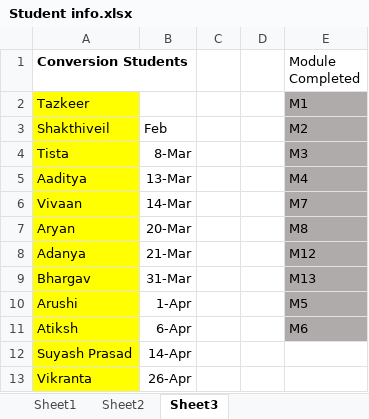
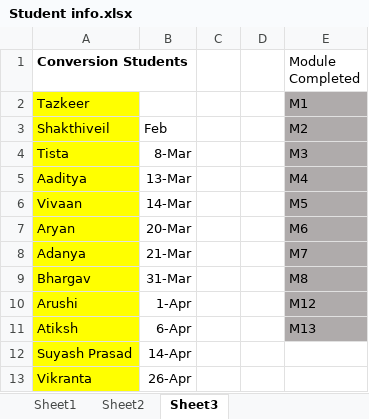
Before and after one commit to KansaraT/codingal-course, an Excel workbook: Student info.xlsx, sheet Sheet3, drawn as a sheet; values as stored, in another font and other column widths than the file's, no borders; the diff names each change by its address in the sheet, - before the commit and + after, or states it on an @@ line.

```diff
--- a/Student info.xlsx (sheet Sheet3)
+++ b/Student info.xlsx (sheet Sheet3)
-E6 (Module Completed): M7
+E6 (Module Completed): M5
-E7 (Module Completed): M8
+E7 (Module Completed): M6
-E8 (Module Completed): M12
+E8 (Module Completed): M7
-E9 (Module Completed): M13
+E9 (Module Completed): M8
-E10 (Module Completed): M5
+E10 (Module Completed): M12
-E11 (Module Completed): M6
+E11 (Module Completed): M13
```
Also changed, not shown: sheet Sheet1, sheet Sheet2, 24 other files.
